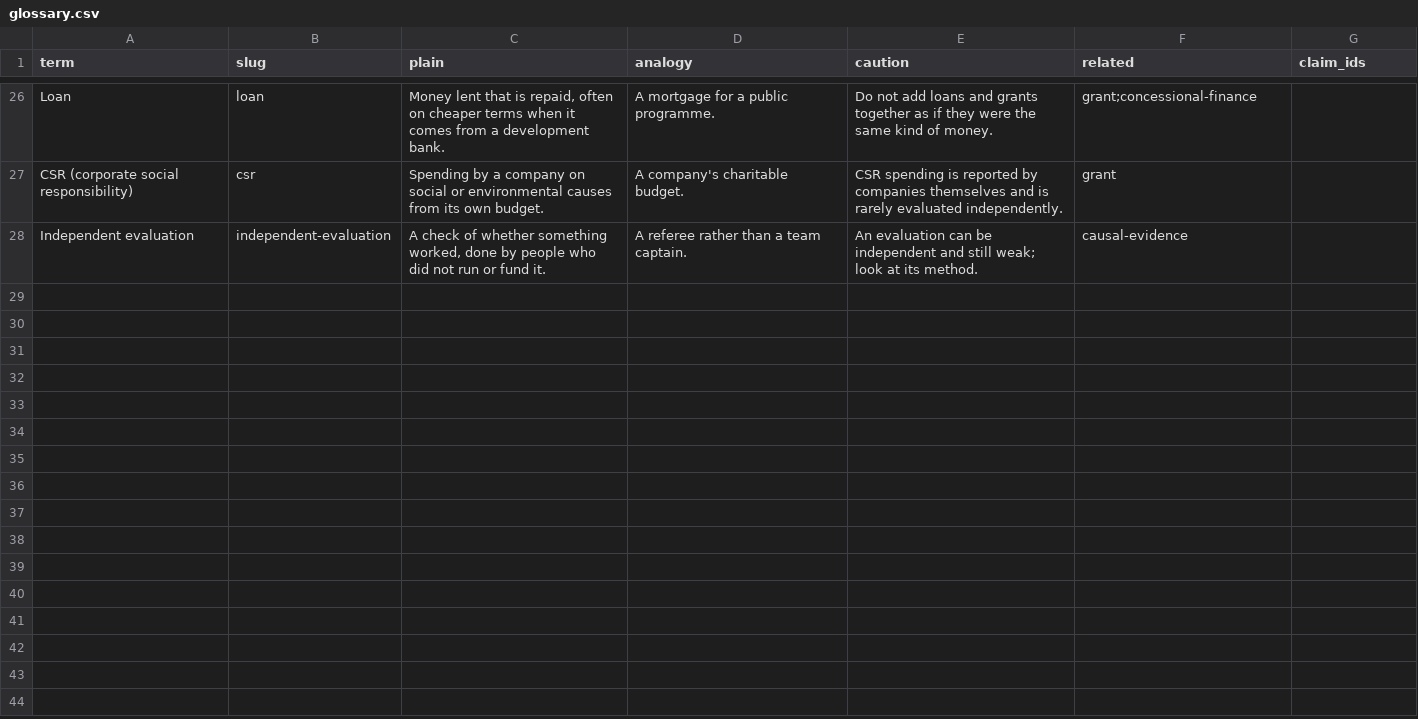
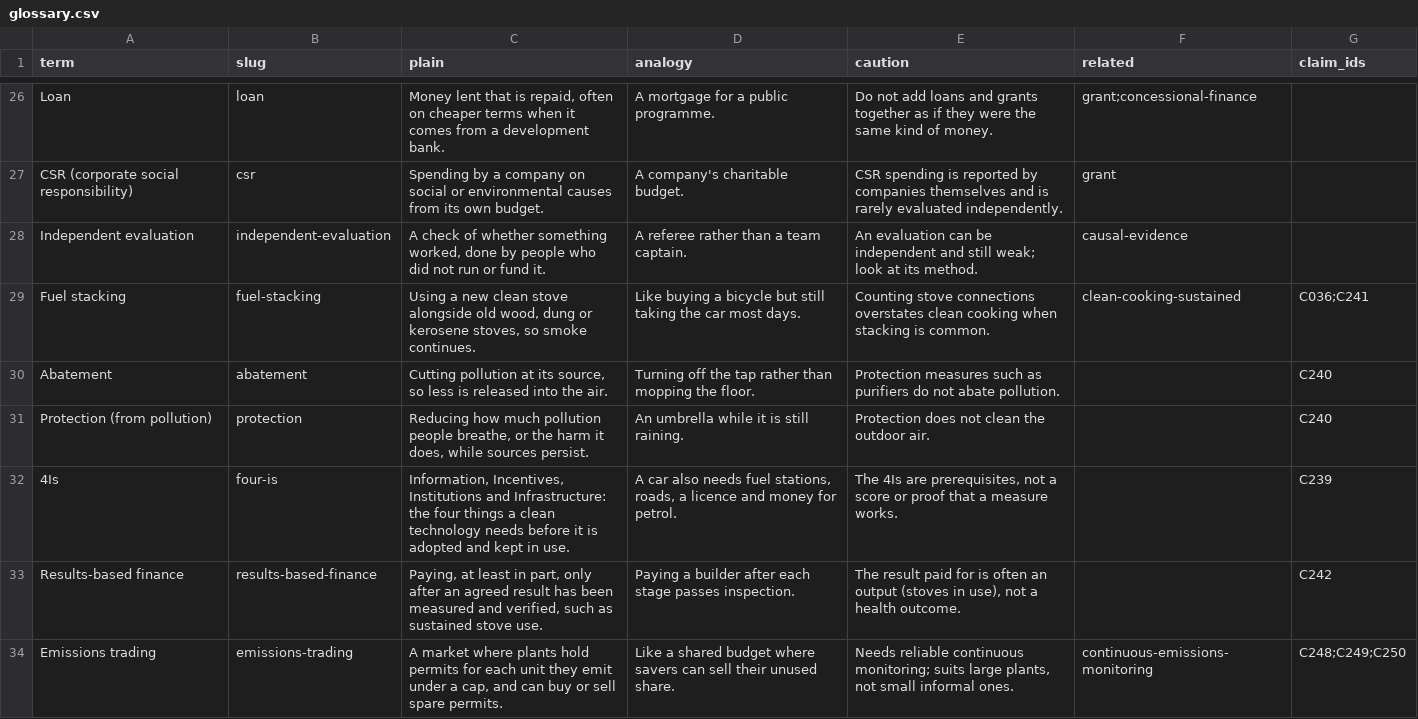
Before and after one commit to arunbh2/clean-air, a CSV file: research/data/glossary.csv, drawn as a sheet; only a part is shown, gaps mark what is left out; the diff covers the shown part only; the diff names each change by its address in the sheet, - before the commit and + after, or states it on an @@ line.

```diff
--- a/research/data/glossary.csv
+++ b/research/data/glossary.csv
+row 29: Fuel stacking | fuel-stacking | Using a new clean stove alongside old wood, dung or kerosene stoves, so smoke continues. | Like buying a bicycle but still taking the car most days. | Counting stove connections overstates clean cooking when stacking is common. | clean-cooking-sustained | C036;C241
+row 30: Abatement | abatement | Cutting pollution at its source, so less is released into the air. | Turning off the tap rather than mopping the floor. | Protection measures such as purifiers do not abate pollution. |  | C240
+row 31: Protection (from pollution) | protection | Reducing how much pollution people breathe, or the harm it does, while sources persist. | An umbrella while it is still raining. | Protection does not clean the outdoor air. |  | C240
+row 32: 4Is | four-is | Information, Incentives, Institutions and Infrastructure: the four things a clean technology needs before it is adopted and kept in use. | A car also needs fuel stations, roads, a licence and money for petrol. | The 4Is are prerequisites, not a score or proof that a measure works. |  | C239
+row 33: Results-based finance | results-based-finance | Paying, at least in part, only after an agreed result has been measured and verified, such as sustained stove use. | Paying a builder after each stage passes inspection. | The result paid for is often an output (stoves in use), not a health outcome. |  | C242
+row 34: Emissions trading | emissions-trading | A market where plants hold permits for each unit they emit under a cap, and can buy or sell spare permits. | Like a shared budget where savers can sell their unused share. | Needs reliable continuous monitoring; suits large plants, not small informal ones. | continuous-emissions-monitoring | C248;C249;C250
```
Also changed, not shown: 5 added rows elsewhere in this file, research/data/changelog.csv, research/data/interventions.csv, 47 other files.
